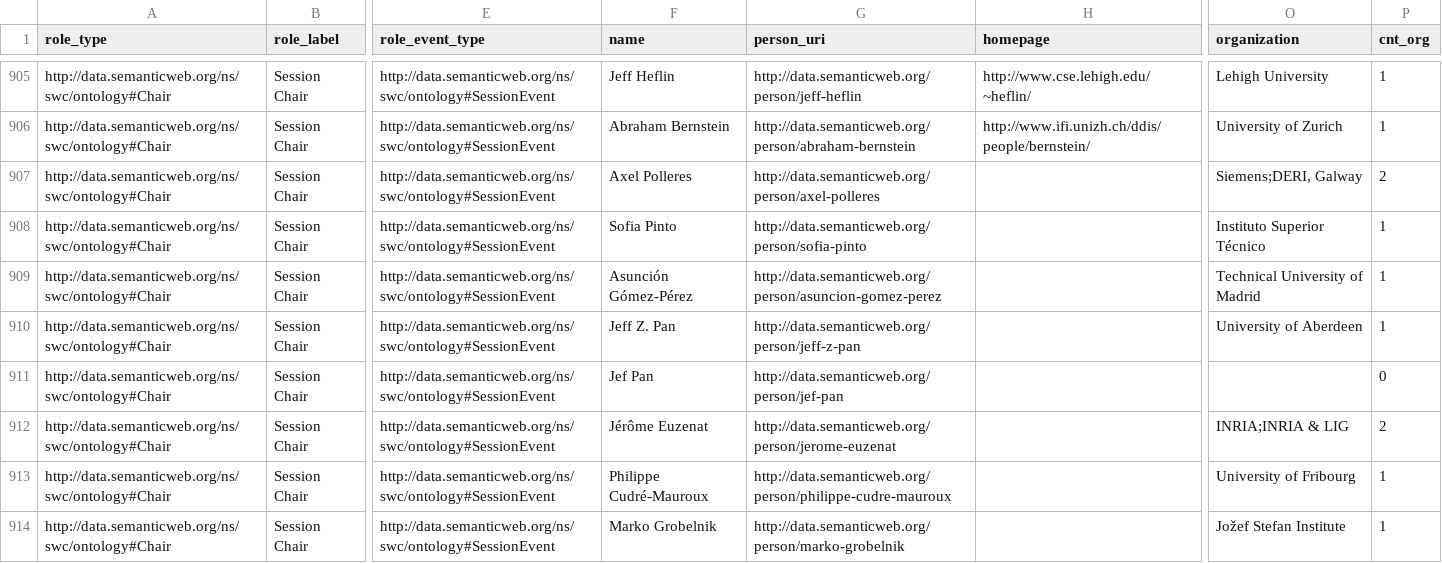
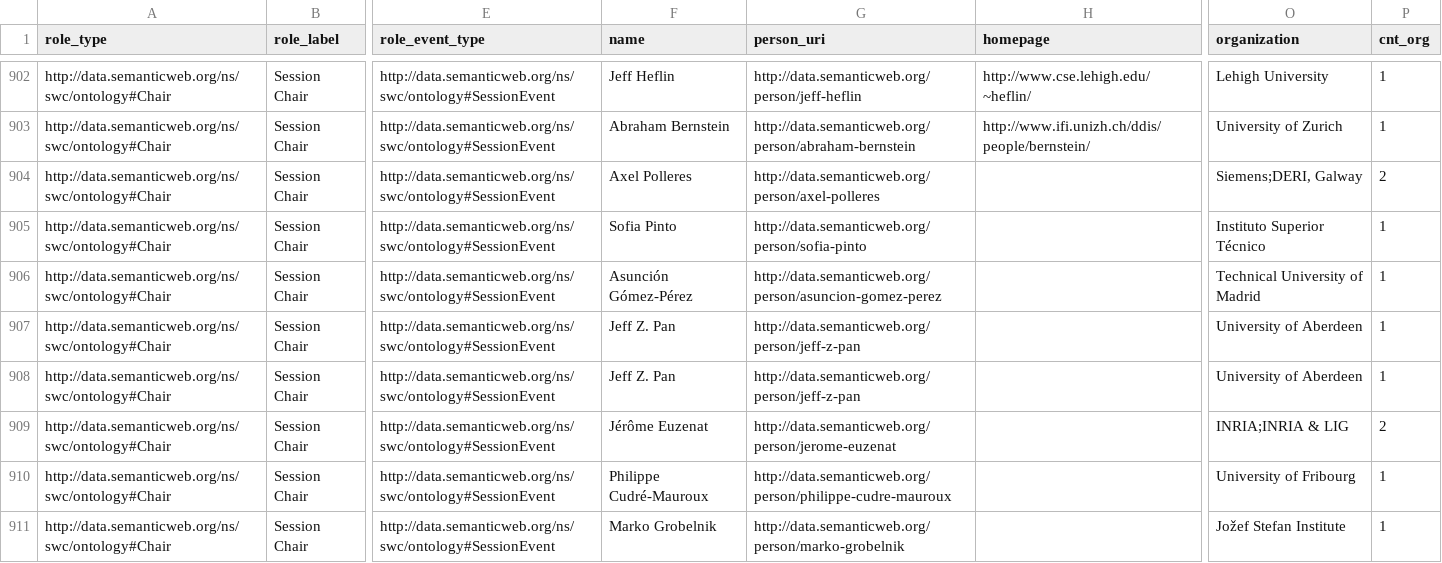
Before and after one commit to lidingpku/iswc-archive, a CSV file: data/www/iswc-2013-conf-person.csv, drawn as a sheet; only a part is shown, gaps mark what is left out; addresses are those after the commit; the diff covers the shown part only; the diff names each change by its address in the sheet, - before the commit and + after, or states it on an @@ line.

```diff
--- a/data/www/iswc-2013-conf-person.csv
+++ b/data/www/iswc-2013-conf-person.csv
-F908 (name): Jef Pan
+F908 (name): Jeff Z. Pan
-G908 (person_uri): http://data.semanticweb.org/person/jef-pan
+G908 (person_uri): http://data.semanticweb.org/person/jeff-z-pan
-O908 (organization): (empty)
+O908 (organization): University of Aberdeen
-P908 (cnt_org): 0
+P908 (cnt_org): 1
```
Also changed, not shown: 1 added row, 4 removed rows and 52 edited cells elsewhere in this file, data/source/iswc-2013-event.csv, data/source/iswc-2013-paper.csv, 18 other files.
